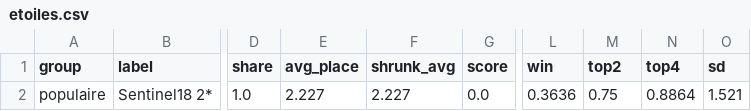
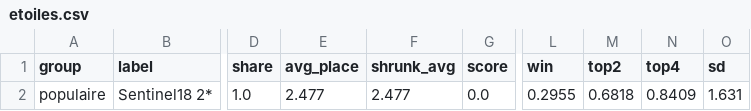
Before and after one commit to Patilloe/MetaTFTVisualizer, a CSV file: docs/Sentinel/etoiles.csv, drawn as a sheet; only a part is shown, gaps mark what is left out; the diff names each change by its address in the sheet, - before the commit and + after, or states it on an @@ line.

```diff
--- a/docs/Sentinel/etoiles.csv
+++ b/docs/Sentinel/etoiles.csv
-E2 (avg_place): 2.227
+E2 (avg_place): 2.477
-F2 (shrunk_avg): 2.227
+F2 (shrunk_avg): 2.477
-L2 (win): 0.3636
+L2 (win): 0.2955
-M2 (top2): 0.75
+M2 (top2): 0.6818
-N2 (top4): 0.8864
+N2 (top4): 0.8409
-O2 (sd): 1.521
+O2 (sd): 1.631
```
Also changed, not shown: docs/Amumu/etoiles.csv, docs/summary.csv, 19 other files.
